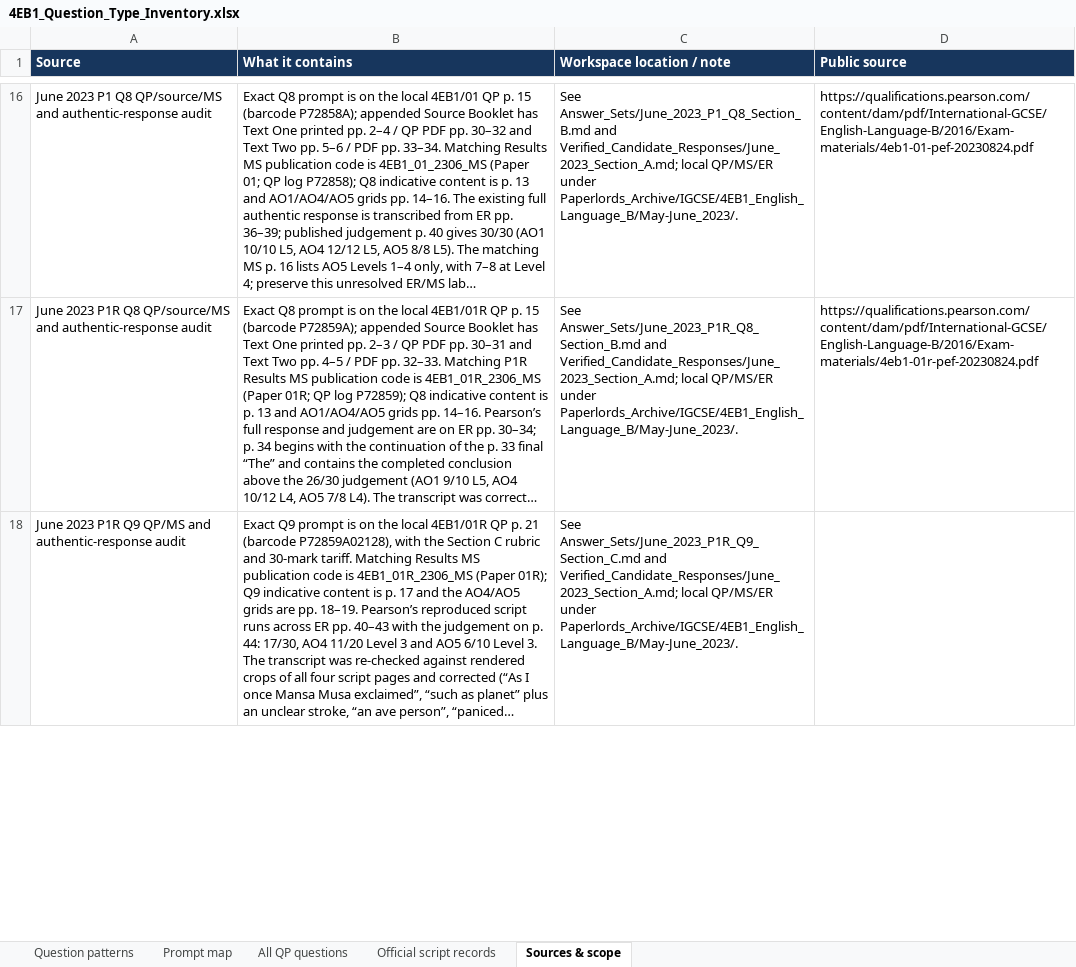
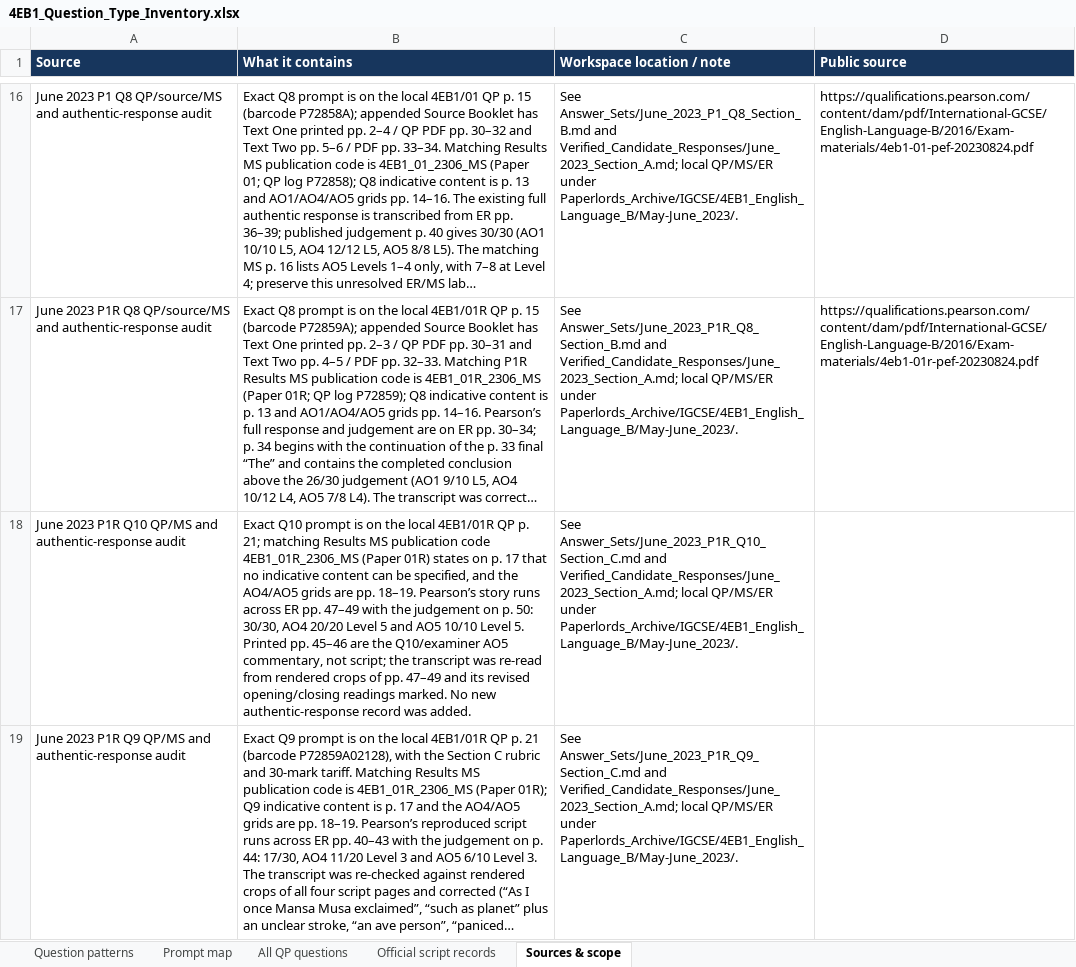
Before and after one commit to MythicalXenos/IGCSE-Omega, an Excel workbook: English_Answer_Bank/4EB1_Question_Type_Inventory.xlsx, sheet Sources & scope, drawn as a sheet; only a part is shown, gaps mark what is left out; long unchanged cells end in …; values as stored, in another font and other column widths than the file's, no borders; table styles not drawn; the diff covers the shown part only; the diff names each change by its address in the sheet, - before the commit and + after, or states it on an @@ line.

Commit message:
Complete June 2023 P1R Q10 with re-checked 30/30 authentic story
- Re-read ER pp. 47-49 from rendered crops; the Q10 transcript now marks the
  rewritten opening and closing as fragments, and resolves previously open
  readings: 'wrinkly, soft arms', inserted 'flurry' above struck 'whirlwind',
  'awakened' after struck 'opened', and the closing 'The day [struck "her
  world"] everything had changed.'
- New Answer_Sets/June_2023_P1R_Q10_Section_C.md: exact QP p. 21, MS
  4EB1_01R_2306_MS p. 17 (no indicative content) + grids pp. 18-19, published
  AO4 20/20 L5 + AO5 10/10 L5 = 30/30, ER p. 45 Q10 commentary, craft analysis
  and legitimate takeaways, cross-linked to the P1 Q10 30/30 comparator.
- coverage.csv + workbook: 168/253 COMPLETE (66.4%), 85 outstanding;
  June 2023 P1R now 10 of 11.
- Counter/queue files and builder constants updated; next batch P1R Q11;
  workbook and DOCX rebuilt.

Co-authored-by: arena-agent <297053741+arena-agent@users.noreply.github.com>

```diff
--- a/English_Answer_Bank/4EB1_Question_Type_Inventory.xlsx (sheet Sources & scope)
+++ b/English_Answer_Bank/4EB1_Question_Type_Inventory.xlsx (sheet Sources & scope)
+row 18: June 2023 P1R Q10 QP/MS and authentic-response audit | Exact Q10 prompt is on the local 4EB1/01R QP p. 21; matching Results MS publication code 4EB1_01R_2306_MS (Paper 01R) states on p. 17 that no indicative content can be specified, and the AO4/AO5 grids are pp. 18–19. Pearson’s story runs across ER pp. 47–49 with the judgement on p. 50: 30/30, AO4 20/20 Level 5 and AO5 10/10 Level 5. Printed pp. 45–46 are the Q10/examiner AO5 commentary, not script; the transcript was re-read from rendered crops of pp. 47–49 and its revised opening/closing readings marked. No new authentic-response record was added. | See Answer_Sets/June_2023_P1R_Q10_Section_C.md and Verified_Candidate_Responses/June_2023_Section_A.md; local QP/MS/ER under Paperlords_Archive/IGCSE/4EB1_English_Language_B/May-June_2023/.
```
Also changed, not shown: 3 edited cells elsewhere in this sheet, sheet All QP questions, sheet Official script records, 13 other files.
